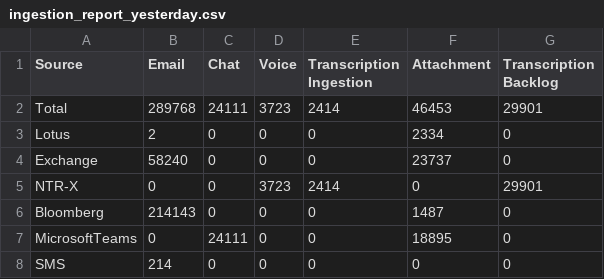
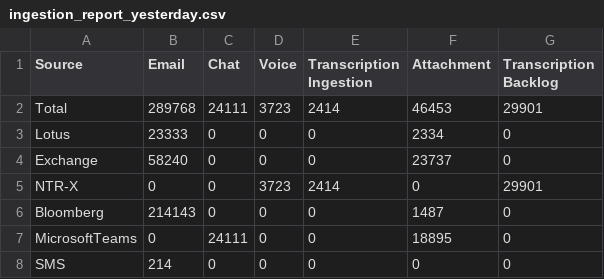
Before and after one commit to rohitsawantnice/dummy-ingestion-reports, a CSV file: US/ingestion_report_yesterday.csv, drawn as a sheet.

Commit message:
Update ingestion_report_yesterday.csv

```diff
--- a/US/ingestion_report_yesterday.csv
+++ b/US/ingestion_report_yesterday.csv
@@ -2,3 +2,3 @@ Source,Email,Chat,Voice,Transcription Ingestion,Attachment,Transcription Backlog
 Total,289768,24111,3723,2414,46453,29901
-Lotus,2,0,0,0,2334,0
+Lotus,23333,0,0,0,2334,0
 Exchange,58240,0,0,0,23737,0
```
